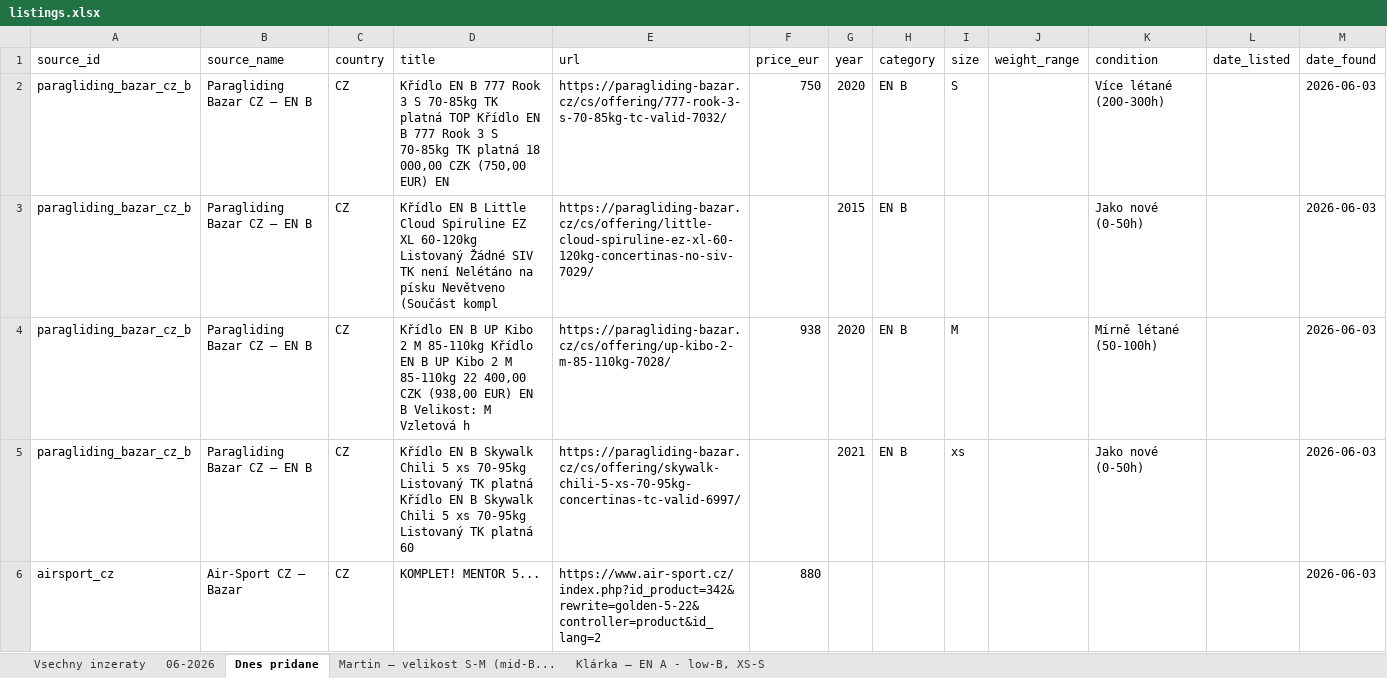
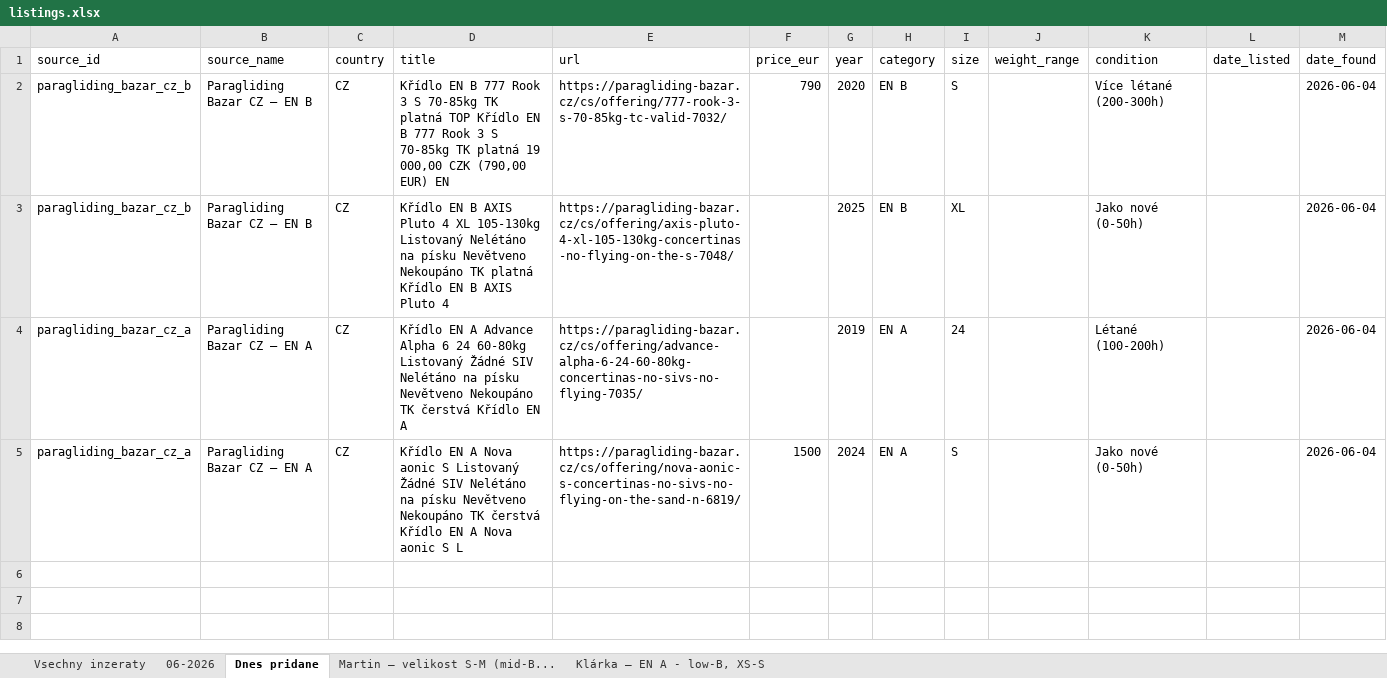
Before and after one commit to zimmema3/paragliding, an Excel workbook: data/bazar_watcher/listings.xlsx, sheet Dnes pridane, drawn as a sheet; values as stored, in another font and other column widths than the file's, no borders; removed rows and columns are numbered as before the commit, all else as after; the diff names each change by its address in the sheet, - before the commit and + after, or states it on an @@ line.

```diff
--- a/data/bazar_watcher/listings.xlsx (sheet Dnes pridane)
+++ b/data/bazar_watcher/listings.xlsx (sheet Dnes pridane)
-D2 (title): …TK platná 18 000,00 CZK (750,00 EUR) EN
+D2 (title): …TK platná 19 000,00 CZK (790,00 EUR) EN
-F2 (price_eur): 750
+F2 (price_eur): 790
-M2:M3 (date_found): 2026-06-03
+M2:M3 (date_found): 2026-06-04
-D3 (title): …EN B Little Cloud Spiruline EZ XL 60-120kg Listovaný Žádné SIV TK není Nelétáno na písku Nevětveno (Součást kompl
+D3 (title): …EN B AXIS Pluto 4 XL 105-130kg Listovaný Nelétáno na písku Nevětveno Nekoupáno TK platná Křídlo EN B AXIS Pluto 4
-E3 (url): https://paragliding-bazar.cz/cs/offering/little-cloud-spiruline-ez-xl-60-120kg-concertinas-no-siv-7029/
+E3 (url): https://paragliding-bazar.cz/cs/offering/axis-pluto-4-xl-105-130kg-concertinas-no-flying-on-the-s-7048/
-G3 (year): 2015
+G3 (year): 2025
-I3 (size): (empty)
+I3 (size): XL
-row 4: paragliding_bazar_cz_b | Paragliding Bazar CZ – EN B | CZ | Křídlo EN B UP Kibo 2 M 85-110kg Křídlo EN B UP Kibo 2 M 85-110kg 22 400,00 CZK (938,00 EUR) EN B Velikost: M Vzletová h | https://paragliding-bazar.cz/cs/offering/up-kibo-2-m-85-110kg-7028/ | 938 | 2020 | EN B | M |  | Mírně létané (50-100h) |  | 2026-06-03
-row 5: paragliding_bazar_cz_b | Paragliding Bazar CZ – EN B | CZ | Křídlo EN B Skywalk Chili 5 xs 70-95kg Listovaný TK platná Křídlo EN B Skywalk Chili 5 xs 70-95kg Listovaný TK platná 60 | https://paragliding-bazar.cz/cs/offering/skywalk-chili-5-xs-70-95kg-concertinas-tc-valid-6997/ |  | 2021 | EN B | xs |  | Jako nové (0-50h) |  | 2026-06-03
-row 6: airsport_cz | Air-Sport CZ – Bazar | CZ | KOMPLET! MENTOR 5... | https://www.air-sport.cz/index.php?id_product=342&rewrite=golden-5-22&controller=product&id_lang=2 | 880 |  |  |  |  |  |  | 2026-06-03
+row 4: paragliding_bazar_cz_a | Paragliding Bazar CZ – EN A | CZ | Křídlo EN A Advance Alpha 6 24 60-80kg Listovaný Žádné SIV Nelétáno na písku Nevětveno Nekoupáno TK čerstvá Křídlo EN A | https://paragliding-bazar.cz/cs/offering/advance-alpha-6-24-60-80kg-concertinas-no-sivs-no-flying-7035/ |  | 2019 | EN A | 24 |  | Létané (100-200h) |  | 2026-06-04
+row 5: paragliding_bazar_cz_a | Paragliding Bazar CZ – EN A | CZ | Křídlo EN A Nova aonic S Listovaný Žádné SIV Nelétáno na písku Nevětveno Nekoupáno TK čerstvá Křídlo EN A Nova aonic S L | https://paragliding-bazar.cz/cs/offering/nova-aonic-s-concertinas-no-sivs-no-flying-on-the-sand-n-6819/ | 1500 | 2024 | EN A | S |  | Jako nové (0-50h) |  | 2026-06-04
```
Also changed, not shown: sheet 06-2026, sheet Vsechny inzeraty, sheet Klárka – EN A - low-B, XS-S, sheet Martin – velikost S-M (mid-B..., 1 other file.
